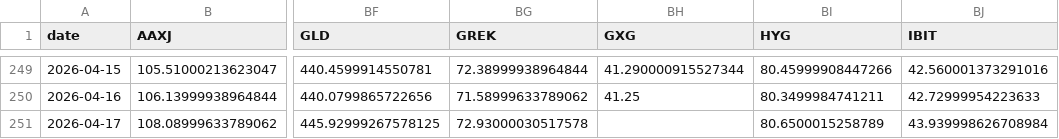
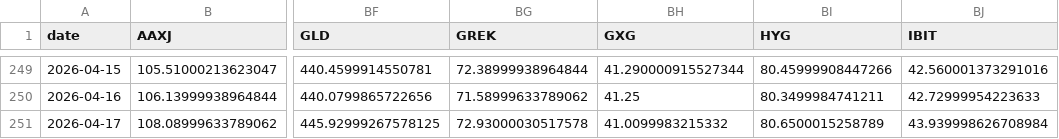
Before and after one commit to BamHIHedgeFundCEO/bamhi-web, a CSV file: data/world_sectors.csv, drawn as a sheet; only a part is shown, gaps mark what is left out; the diff names each change by its address in the sheet, - before the commit and + after, or states it on an @@ line.

```diff
--- a/data/world_sectors.csv
+++ b/data/world_sectors.csv
-BH251 (GXG): (empty)
+BH251 (GXG): 41.0099983215332
```
Also changed, not shown: data/breadth.csv.
